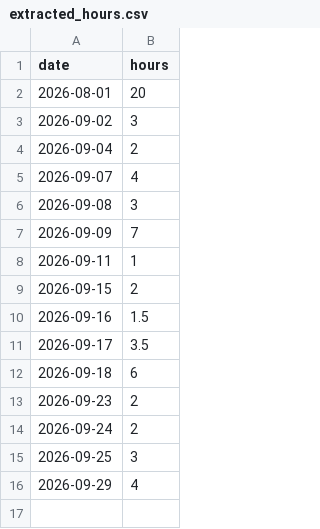
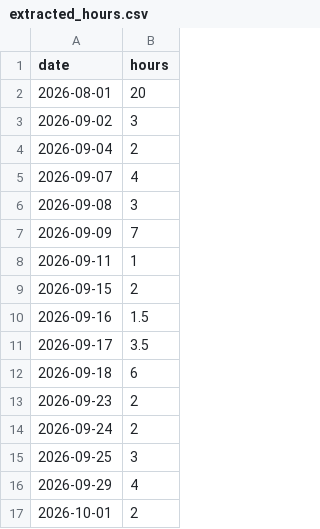
Before and after one commit to D4EM3ON/pool-party, a CSV file: extracted_hours.csv, drawn as a sheet; the diff names each change by its address in the sheet, - before the commit and + after, or states it on an @@ line.

Commit message:
chore: regenerate extracted journal and hours [skip ci]

```diff
--- a/extracted_hours.csv
+++ b/extracted_hours.csv
+row 17: 2026-10-01 | 2
```
Also changed, not shown: 1 other file.
